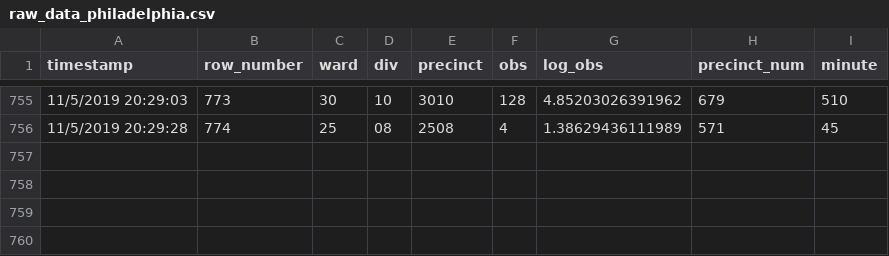
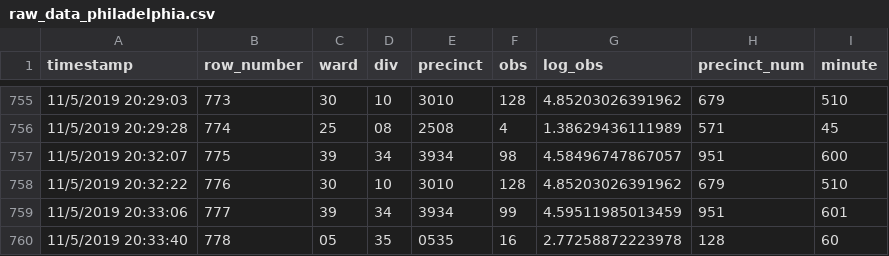
Before and after one commit to jtannen/jtannen.github.io, a CSV file: raw_data_philadelphia.csv, drawn as a sheet; only a part is shown, gaps mark what is left out; the diff names each change by its address in the sheet, - before the commit and + after, or states it on an @@ line.

```diff
--- a/raw_data_philadelphia.csv
+++ b/raw_data_philadelphia.csv
+row 757: 11/5/2019 20:32:07 | 775 | 39 | 34 | 3934 | 98 | 4.58496747867057 | 951 | 600
+row 758: 11/5/2019 20:32:22 | 776 | 30 | 10 | 3010 | 128 | 4.85203026391962 | 679 | 510
+row 759: 11/5/2019 20:33:06 | 777 | 39 | 34 | 3934 | 99 | 4.59511985013459 | 951 | 601
+row 760: 11/5/2019 20:33:40 | 778 | 05 | 35 | 0535 | 16 | 2.77258872223978 | 128 | 60
```
Also changed, not shown: 3 other files.
